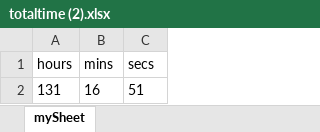
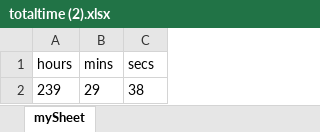
Before and after one commit to rangerfire/rangerfire.github.io, an Excel workbook: data/totaltime (2).xlsx, sheet mySheet, drawn as a sheet; values as stored, in another font and other column widths than the file's, no borders; removed rows and columns are numbered as before the commit, all else as after; the diff names each change by its address in the sheet, - before the commit and + after, or states it on an @@ line.

```diff
--- a/data/totaltime (2).xlsx (sheet mySheet)
+++ b/data/totaltime (2).xlsx (sheet mySheet)
-row 2: 131 | 16 | 51
+row 2: 239 | 29 | 38
```
Also changed, not shown: 54 other files.
